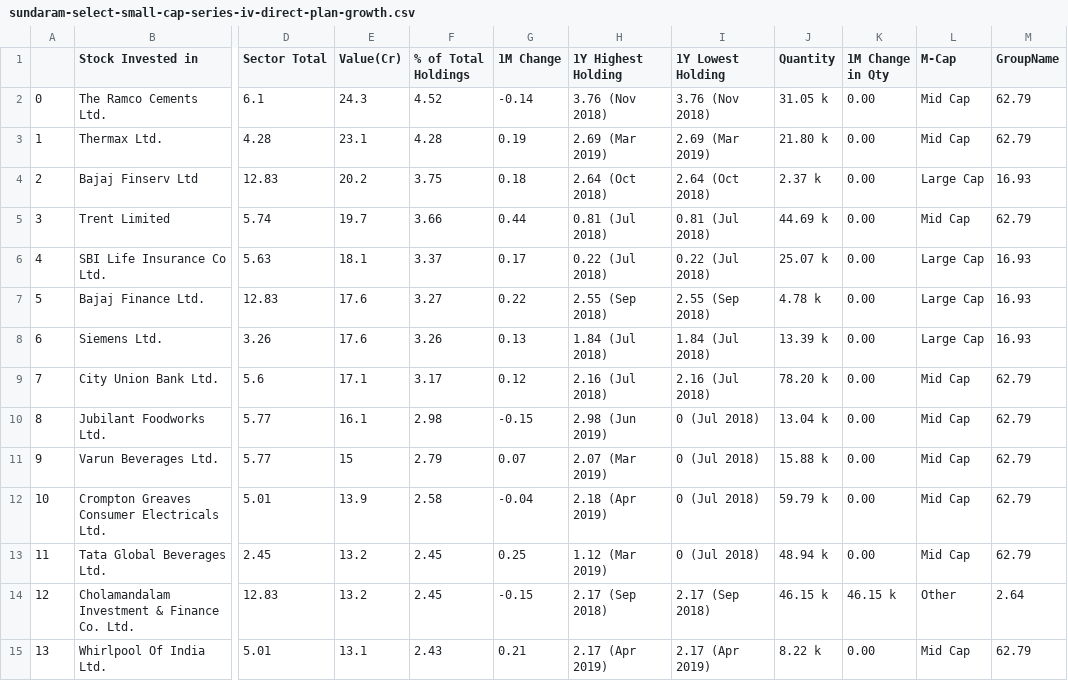
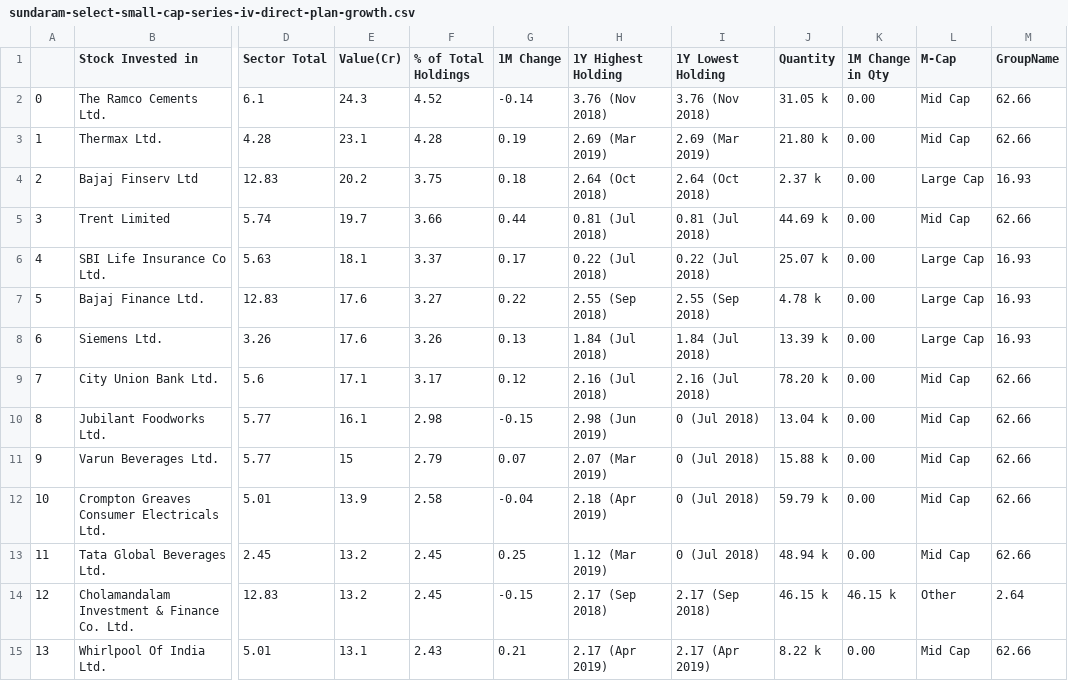
Before and after one commit to devanshdalal/mfmirror-core, a CSV file: util/mf-data/sundaram-select-small-cap-series-iv-direct-plan-growth.csv, drawn as a sheet; only a part is shown, gaps mark what is left out; the diff covers the shown part only; the diff names each change by its address in the sheet, - before the commit and + after, or states it on an @@ line.

```diff
--- a/util/mf-data/sundaram-select-small-cap-series-iv-direct-plan-growth.csv
+++ b/util/mf-data/sundaram-select-small-cap-series-iv-direct-plan-growth.csv
-M2:M3 (GroupName): 62.79
+M2:M3 (GroupName): 62.66
-M5 (GroupName): 62.79
+M5 (GroupName): 62.66
-M9:M13 (GroupName): 62.79
+M9:M13 (GroupName): 62.66
-M15 (GroupName): 62.79
+M15 (GroupName): 62.66
```
Also changed, not shown: 31 edited cells elsewhere in this file, util/mf-data/franklin-india-smaller-companies-fund-direct-growth.csv, util/mf-data/hdfc-small-cap-fund-direct-plan-growth.csv, 14 other files.
